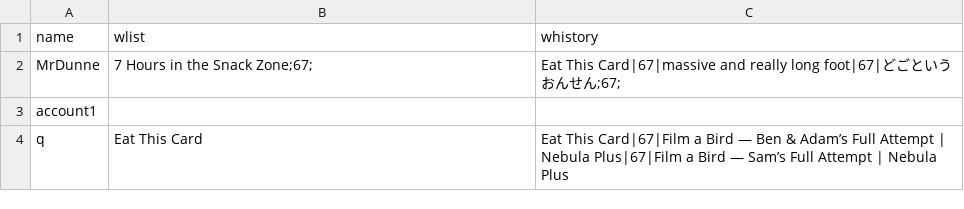
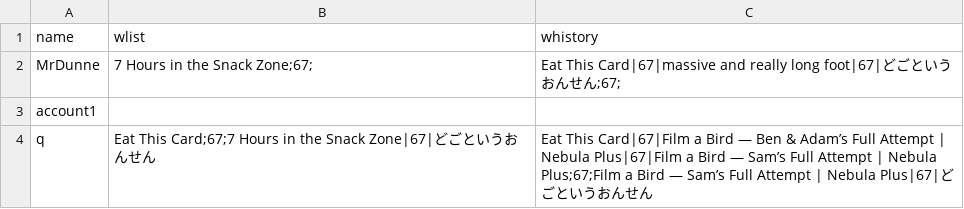
Before and after one commit to BaulkhamHillsHS/PrelimSE-26-Group6, a CSV file: profiles.csv, drawn as a sheet.

Commit message:
added functionality to the switch profile button and now it switches to the other profile with hopefully no bugs

```diff
--- a/profiles.csv
+++ b/profiles.csv
@@ -3,2 +3,2 @@ MrDunne,7 Hours in the Snack Zone;67;,Eat This Card|67|massive and really long f
 account1,,
-q,Eat This Card,Eat This Card|67|Film a Bird — Ben & Adam’s Full Attempt | Nebula Plus|67|Film a Bird — Sam’s Full Attempt | Nebula Plus
+q,Eat This Card;67;7 Hours in the Snack Zone|67|どごというおんせん,Eat This Card|67|Film a Bird — Ben & Adam’s Full Attempt | Nebula Plus|67|Film a Bird — Sam’s Full Attempt | Nebula Plus;67;Film a Bird — Sam’s Full Attempt | Nebula Plus|67|どごというおんせん
```
Also changed, not shown: accounts.csv, 1 other file.
